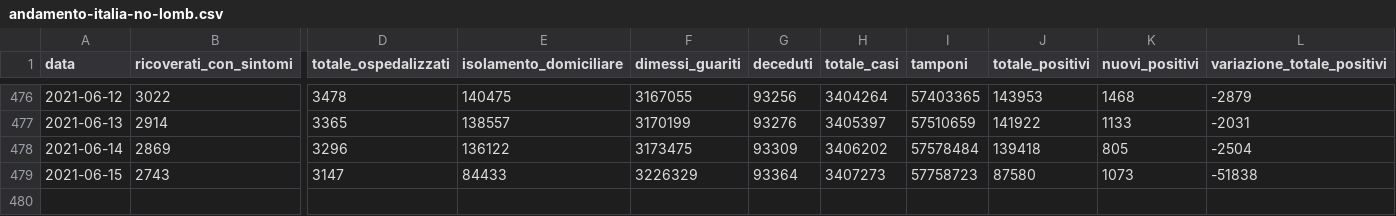
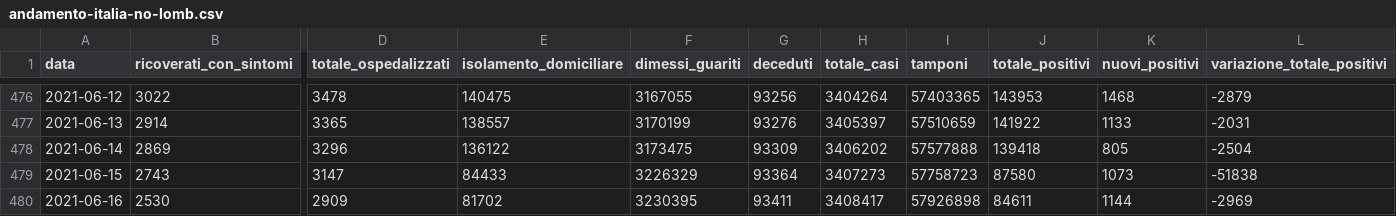
Before and after one commit to sergiocima/Report-COVID-19, a CSV file: andamento-italia-no-lomb.csv, drawn as a sheet; only a part is shown, gaps mark what is left out; rows hold the shown columns only; the diff names each change by its address in the sheet, - before the commit and + after, or states it on an @@ line.

```diff
--- a/andamento-italia-no-lomb.csv
+++ b/andamento-italia-no-lomb.csv
-I478 (tamponi): 57578484
+I478 (tamponi): 57577888
+row 480: 2021-06-16 | 2530 | 2909 | 81702 | 3230395 | 93411 | 3408417 | 57926898 | 84611 | 1144 | -2969
```
Also changed, not shown: andamento_lombardia.csv, casi_province_lombardia.csv, 9 other files.
